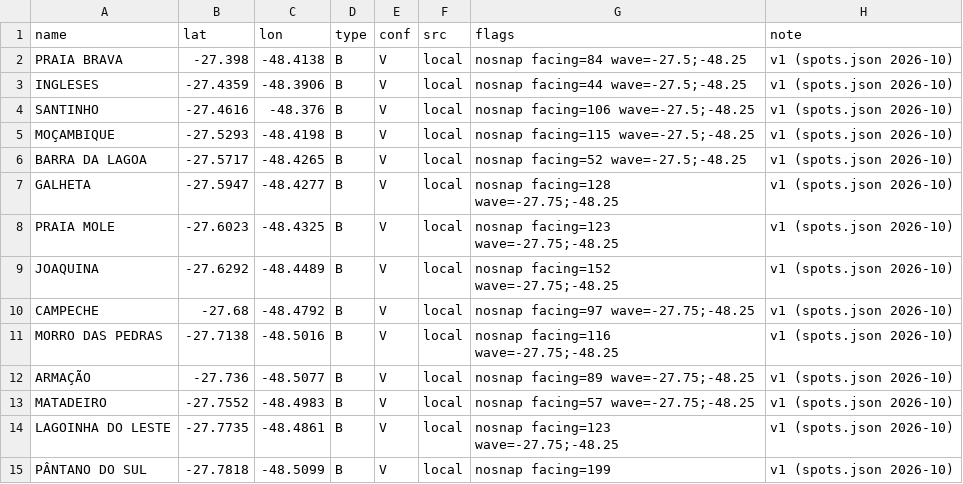
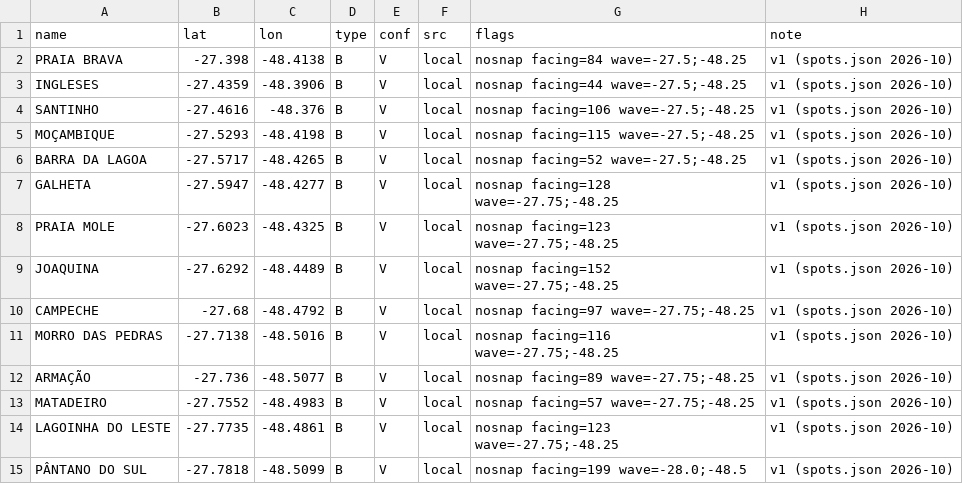
Before and after one commit to scgm11/surf-dawn-data, a CSV file: seeds/spots/BR-SC-FLN.csv, drawn as a sheet.

```diff
--- a/seeds/spots/BR-SC-FLN.csv
+++ b/seeds/spots/BR-SC-FLN.csv
@@ -14,2 +14,2 @@ MATADEIRO,-27.7552,-48.4983,B,V,local,nosnap facing=57 wave=-27.75;-48.25,v1 (sp
 LAGOINHA DO LESTE,-27.7735,-48.4861,B,V,local,nosnap facing=123 wave=-27.75;-48.25,v1 (spots.json 2026-10)
-PÂNTANO DO SUL,-27.7818,-48.5099,B,V,local,nosnap facing=199,v1 (spots.json 2026-10)
+PÂNTANO DO SUL,-27.7818,-48.5099,B,V,local,nosnap facing=199 wave=-28.0;-48.5,v1 (spots.json 2026-10)
```
